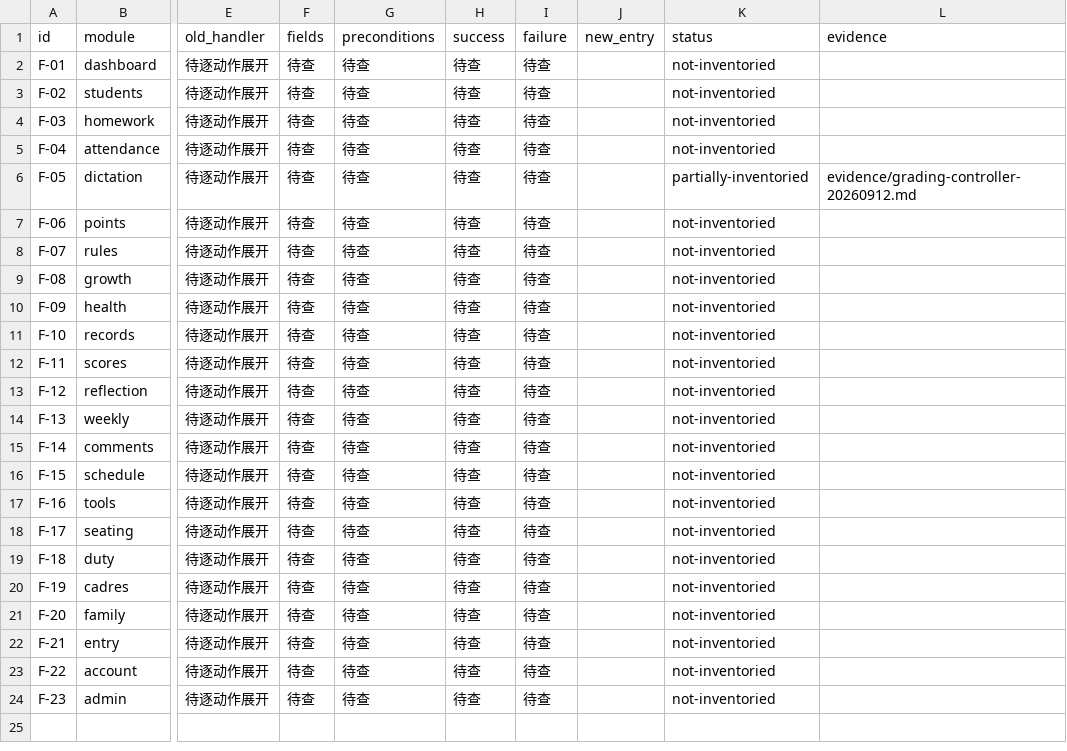
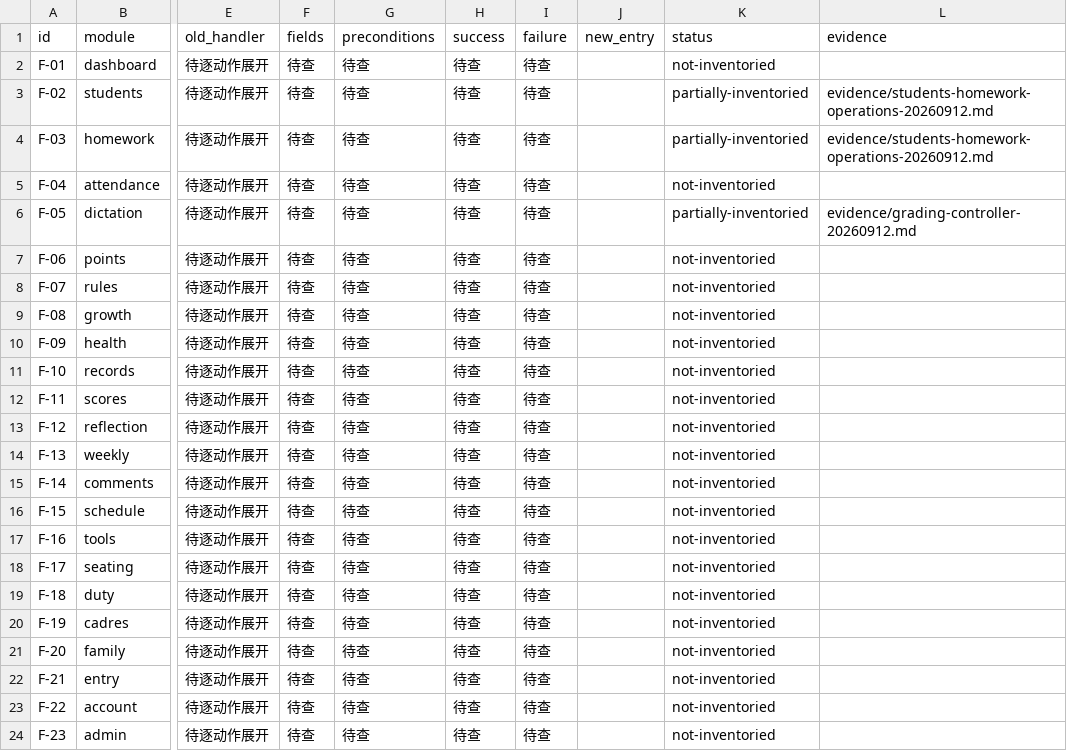
Before and after one commit to a18502656182-arch/teacher, a CSV file: 项目实施包-UI彻底重构与双主题-20260912/trackers/feature-preservation.csv, drawn as a sheet; only a part is shown, gaps mark what is left out; the diff names each change by its address in the sheet, - before the commit and + after, or states it on an @@ line.

```diff
--- a/项目实施包-UI彻底重构与双主题-20260912/trackers/feature-preservation.csv
+++ b/项目实施包-UI彻底重构与双主题-20260912/trackers/feature-preservation.csv
-K3:K4 (status): not-inventoried
+K3:K4 (status): partially-inventoried
-L3:L4 (evidence): (empty)
+L3:L4 (evidence): evidence/students-homework-operations-20260912.md
```
Also changed, not shown: 10 other files.
